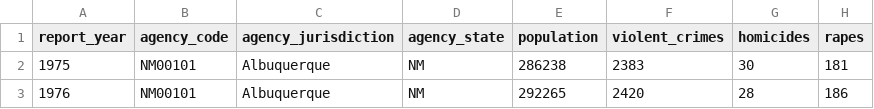
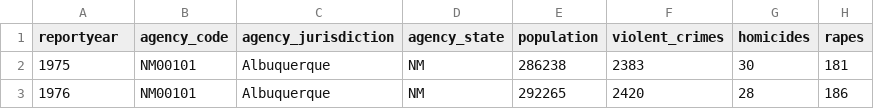
Before and after one commit to PathFinder4/FIT3179-Visualisation-2, a CSV file: data/overViewData.csv, drawn as a sheet; only a part is shown; the diff names each change by its address in the sheet, - before the commit and + after, or states it on an @@ line.

Commit message:
ddata update

```diff
--- a/data/overViewData.csv
+++ b/data/overViewData.csv
-A1: report_year
+A1: reportyear
```
